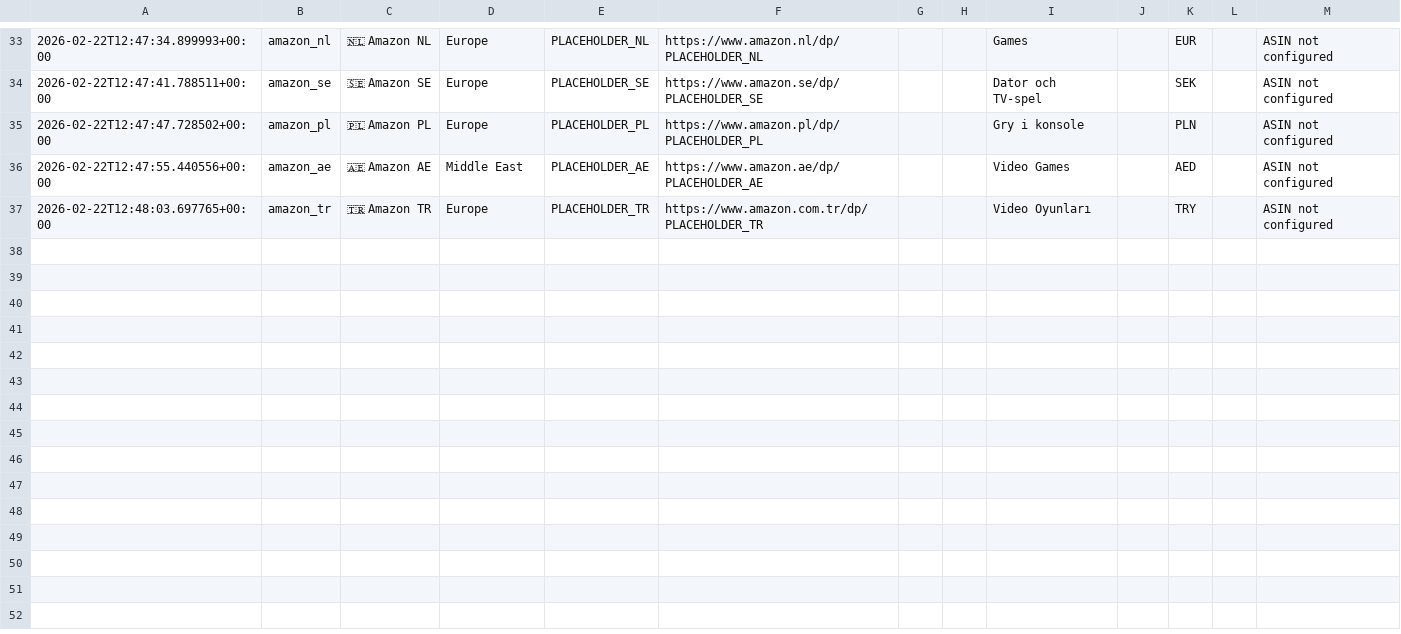
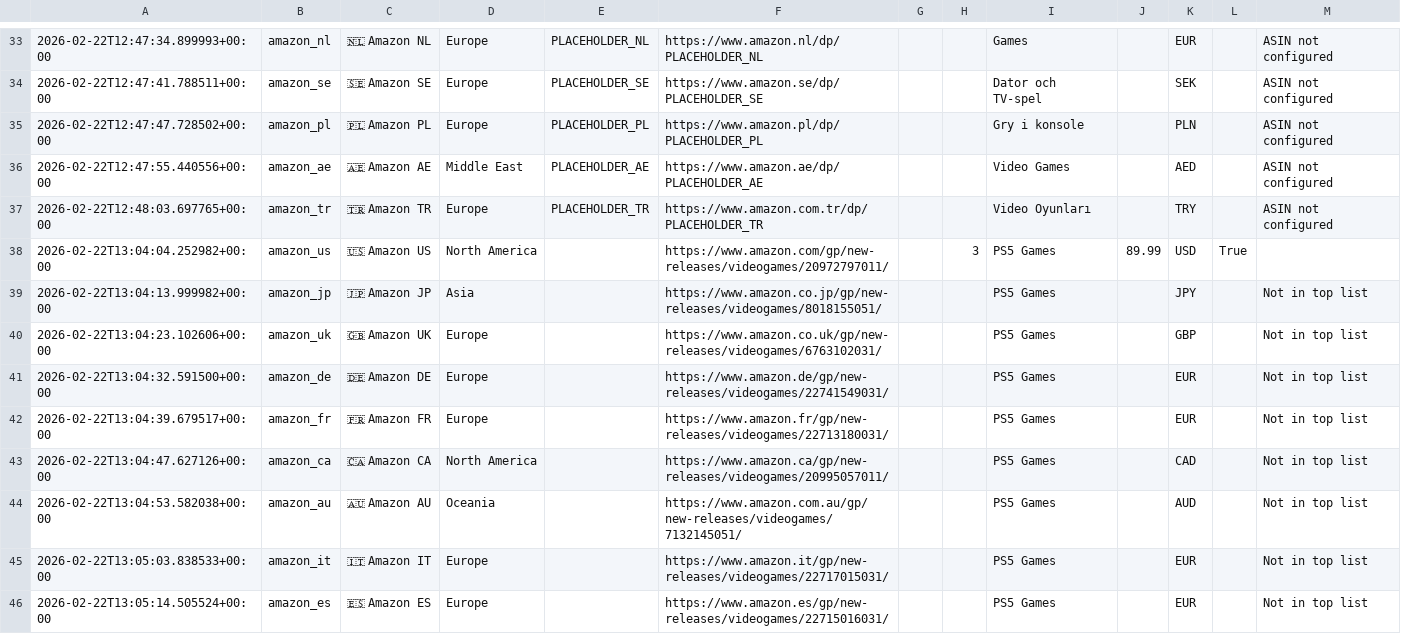
Before and after one commit to gonmau/black-desert-preorder-tracker, a CSV file: data/rankings.csv, drawn as a sheet; only a part is shown, gaps mark what is left out.

```diff
--- a/data/rankings.csv
+++ b/data/rankings.csv
@@ -37 +37,10 @@
 2026-02-22T12:48:03.697765+00:00,amazon_tr,🇹🇷 Amazon TR,Europe,PLACEHOLDER_TR,https://www.amazon.com.tr/dp/PLACEHOLDER_TR,,,Video Oyunları,,TRY,,ASIN not configured
+2026-02-22T13:04:04.252982+00:00,amazon_us,🇺🇸 Amazon US,North America,,https://www.amazon.com/gp/new-releases/videogames/20972797011/,,3,PS5 Games,89.99,USD,True,
+2026-02-22T13:04:13.999982+00:00,amazon_jp,🇯🇵 Amazon JP,Asia,,https://www.amazon.co.jp/gp/new-releases/videogames/8018155051/,,,PS5 Games,,JPY,,Not in top list
+2026-02-22T13:04:23.102606+00:00,amazon_uk,🇬🇧 Amazon UK,Europe,,https://www.amazon.co.uk/gp/new-releases/videogames/6763102031/,,,PS5 Games,,GBP,,Not in top list
+2026-02-22T13:04:32.591500+00:00,amazon_de,🇩🇪 Amazon DE,Europe,,https://www.amazon.de/gp/new-releases/videogames/22741549031/,,,PS5 Games,,EUR,,Not in top list
+2026-02-22T13:04:39.679517+00:00,amazon_fr,🇫🇷 Amazon FR,Europe,,https://www.amazon.fr/gp/new-releases/videogames/22713180031/,,,PS5 Games,,EUR,,Not in top list
+2026-02-22T13:04:47.627126+00:00,amazon_ca,🇨🇦 Amazon CA,North America,,https://www.amazon.ca/gp/new-releases/videogames/20995057011/,,,PS5 Games,,CAD,,Not in top list
+2026-02-22T13:04:53.582038+00:00,amazon_au,🇦🇺 Amazon AU,Oceania,,https://www.amazon.com.au/gp/new-releases/videogames/7132145051/,,,PS5 Games,,AUD,,Not in top list
+2026-02-22T13:05:03.838533+00:00,amazon_it,🇮🇹 Amazon IT,Europe,,https://www.amazon.it/gp/new-releases/videogames/22717015031/,,,PS5 Games,,EUR,,Not in top list
+2026-02-22T13:05:14.505524+00:00,amazon_es,🇪🇸 Amazon ES,Europe,,https://www.amazon.es/gp/new-releases/videogames/22715016031/,,,PS5 Games,,EUR,,Not in top list
```
Also changed, not shown: 1 other file.
